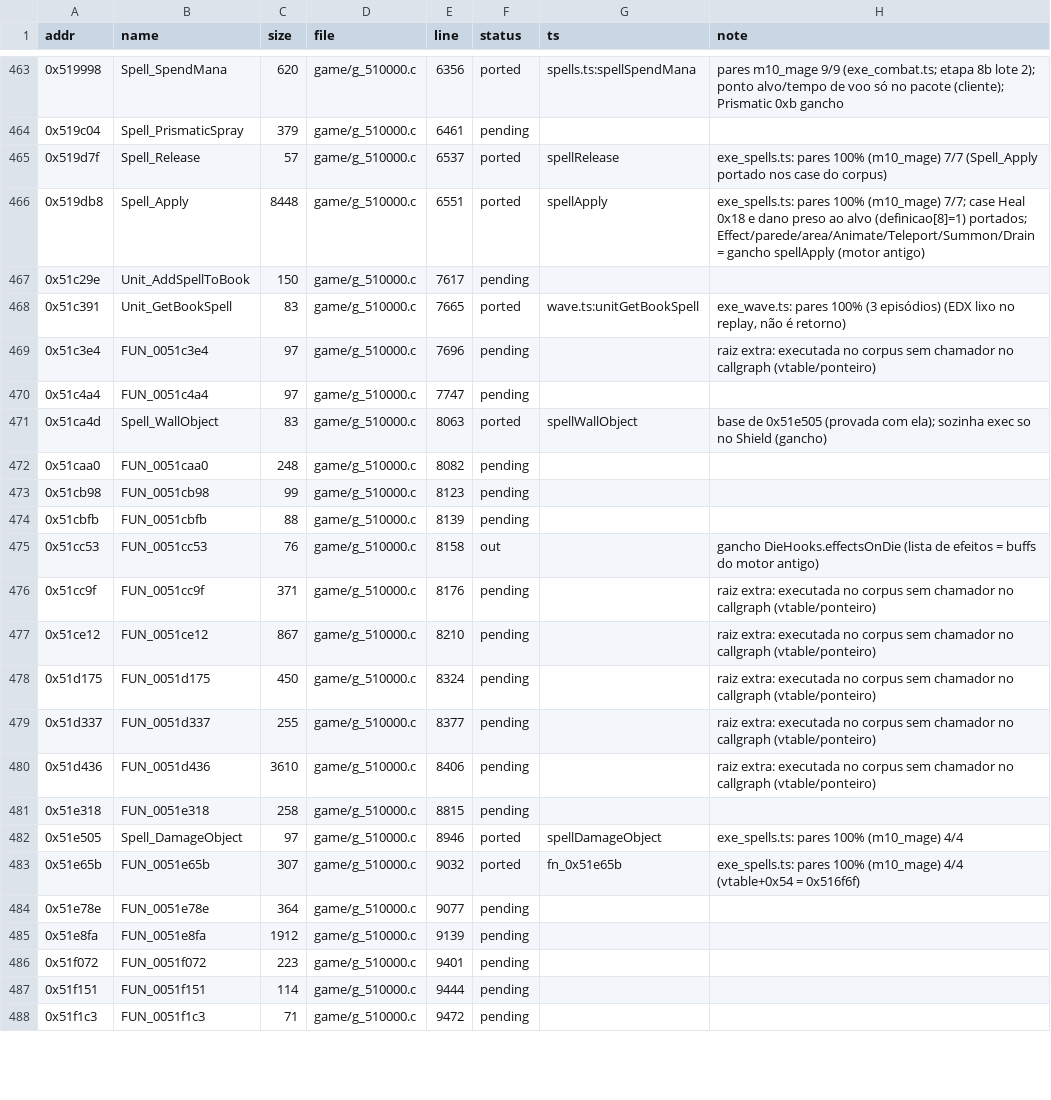
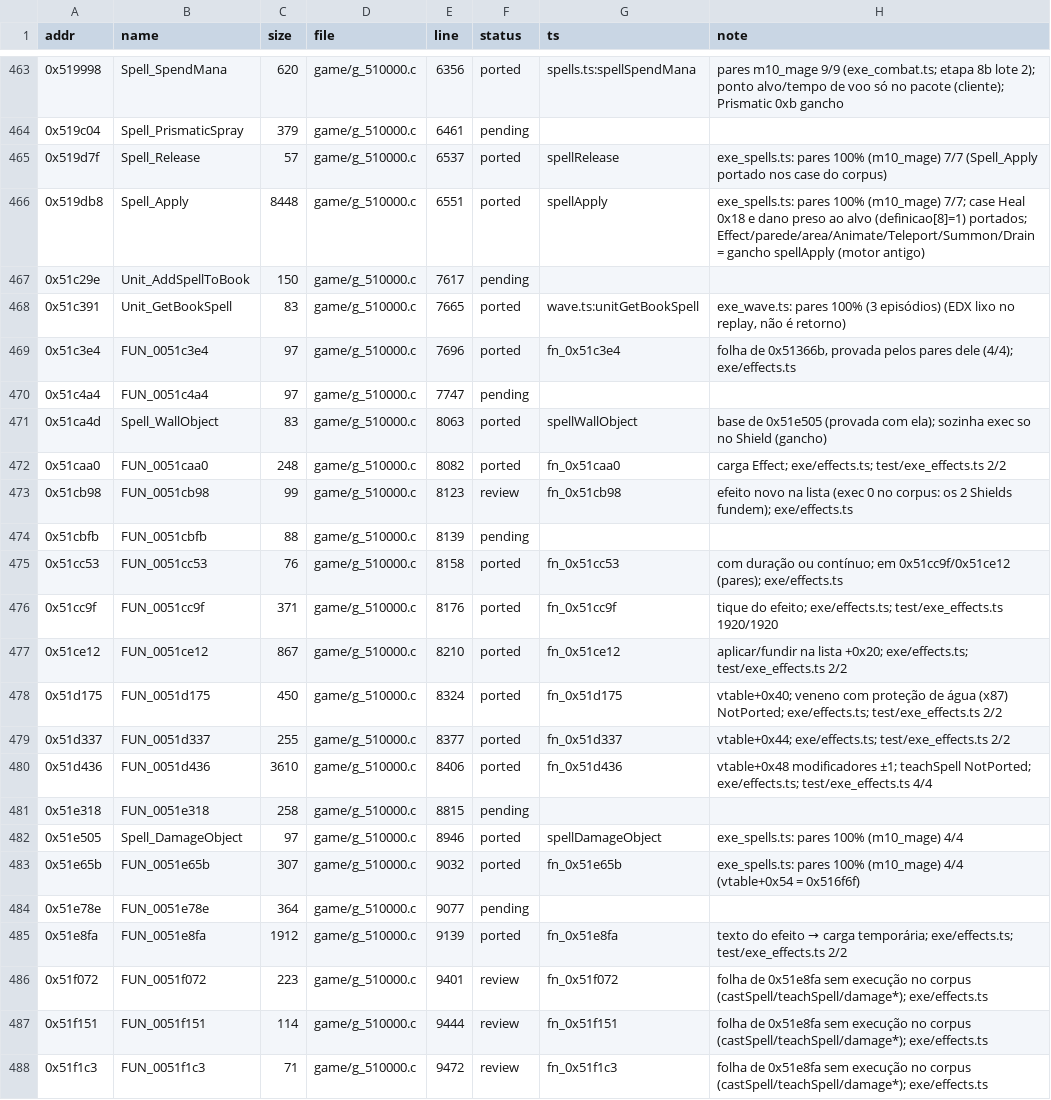
Before and after one commit to Tales-K/rom2-web, a TSV file: tools/re/port_status.tsv, drawn as a sheet; only a part is shown, gaps mark what is left out; the diff covers the shown part only.

```diff
--- a/tools/re/port_status.tsv
+++ b/tools/re/port_status.tsv
@@ -468,14 +468,14 @@ addr	name	size	file	line	status	ts	note
 0x51c391	Unit_GetBookSpell	83	game/g_510000.c	7665	ported	wave.ts:unitGetBookSpell	exe_wave.ts: pares 100% (3 episódios) (EDX lixo no replay, não é retorno)
-0x51c3e4	FUN_0051c3e4	97	game/g_510000.c	7696	pending		raiz extra: executada no corpus sem chamador no callgraph (vtable/ponteiro)
+0x51c3e4	FUN_0051c3e4	97	game/g_510000.c	7696	ported	fn_0x51c3e4	folha de 0x51366b, provada pelos pares dele (4/4); exe/effects.ts
 0x51c4a4	FUN_0051c4a4	97	game/g_510000.c	7747	pending		
 0x51ca4d	Spell_WallObject	83	game/g_510000.c	8063	ported	spellWallObject	base de 0x51e505 (provada com ela); sozinha exec so no Shield (gancho)
-0x51caa0	FUN_0051caa0	248	game/g_510000.c	8082	pending		
-0x51cb98	FUN_0051cb98	99	game/g_510000.c	8123	pending		
+0x51caa0	FUN_0051caa0	248	game/g_510000.c	8082	ported	fn_0x51caa0	carga Effect; exe/effects.ts; test/exe_effects.ts 2/2
+0x51cb98	FUN_0051cb98	99	game/g_510000.c	8123	review	fn_0x51cb98	efeito novo na lista (exec 0 no corpus: os 2 Shields fundem); exe/effects.ts
 0x51cbfb	FUN_0051cbfb	88	game/g_510000.c	8139	pending		
-0x51cc53	FUN_0051cc53	76	game/g_510000.c	8158	out		gancho DieHooks.effectsOnDie (lista de efeitos = buffs do motor antigo)
-0x51cc9f	FUN_0051cc9f	371	game/g_510000.c	8176	pending		raiz extra: executada no corpus sem chamador no callgraph (vtable/ponteiro)
-0x51ce12	FUN_0051ce12	867	game/g_510000.c	8210	pending		raiz extra: executada no corpus sem chamador no callgraph (vtable/ponteiro)
-0x51d175	FUN_0051d175	450	game/g_510000.c	8324	pending		raiz extra: executada no corpus sem chamador no callgraph (vtable/ponteiro)
-0x51d337	FUN_0051d337	255	game/g_510000.c	8377	pending		raiz extra: executada no corpus sem chamador no callgraph (vtable/ponteiro)
-0x51d436	FUN_0051d436	3610	game/g_510000.c	8406	pending		raiz extra: executada no corpus sem chamador no callgraph (vtable/ponteiro)
+0x51cc53	FUN_0051cc53	76	game/g_510000.c	8158	ported	fn_0x51cc53	com duração ou contínuo; em 0x51cc9f/0x51ce12 (pares); exe/effects.ts
+0x51cc9f	FUN_0051cc9f	371	game/g_510000.c	8176	ported	fn_0x51cc9f	tique do efeito; exe/effects.ts; test/exe_effects.ts 1920/1920
+0x51ce12	FUN_0051ce12	867	game/g_510000.c	8210	ported	fn_0x51ce12	aplicar/fundir na lista +0x20; exe/effects.ts; test/exe_effects.ts 2/2
+0x51d175	FUN_0051d175	450	game/g_510000.c	8324	ported	fn_0x51d175	vtable+0x40; veneno com proteção de água (x87) NotPorted; exe/effects.ts; test/exe_effects.ts 2/2
+0x51d337	FUN_0051d337	255	game/g_510000.c	8377	ported	fn_0x51d337	vtable+0x44; exe/effects.ts; test/exe_effects.ts 2/2
+0x51d436	FUN_0051d436	3610	game/g_510000.c	8406	ported	fn_0x51d436	vtable+0x48 modificadores ±1; teachSpell NotPorted; exe/effects.ts; test/exe_effects.ts 4/4
 0x51e318	FUN_0051e318	258	game/g_510000.c	8815	pending		
@@ -484,5 +484,5 @@ addr	name	size	file	line	status	ts	note
 0x51e78e	FUN_0051e78e	364	game/g_510000.c	9077	pending		
-0x51e8fa	FUN_0051e8fa	1912	game/g_510000.c	9139	pending		
-0x51f072	FUN_0051f072	223	game/g_510000.c	9401	pending		
-0x51f151	FUN_0051f151	114	game/g_510000.c	9444	pending		
-0x51f1c3	FUN_0051f1c3	71	game/g_510000.c	9472	pending		
+0x51e8fa	FUN_0051e8fa	1912	game/g_510000.c	9139	ported	fn_0x51e8fa	texto do efeito → carga temporária; exe/effects.ts; test/exe_effects.ts 2/2
+0x51f072	FUN_0051f072	223	game/g_510000.c	9401	review	fn_0x51f072	folha de 0x51e8fa sem execução no corpus (castSpell/teachSpell/damage*); exe/effects.ts
+0x51f151	FUN_0051f151	114	game/g_510000.c	9444	review	fn_0x51f151	folha de 0x51e8fa sem execução no corpus (castSpell/teachSpell/damage*); exe/effects.ts
+0x51f1c3	FUN_0051f1c3	71	game/g_510000.c	9472	review	fn_0x51f1c3	folha de 0x51e8fa sem execução no corpus (castSpell/teachSpell/damage*); exe/effects.ts
```
Also changed, not shown: 46 edited cells elsewhere in this file, 16 other files.
